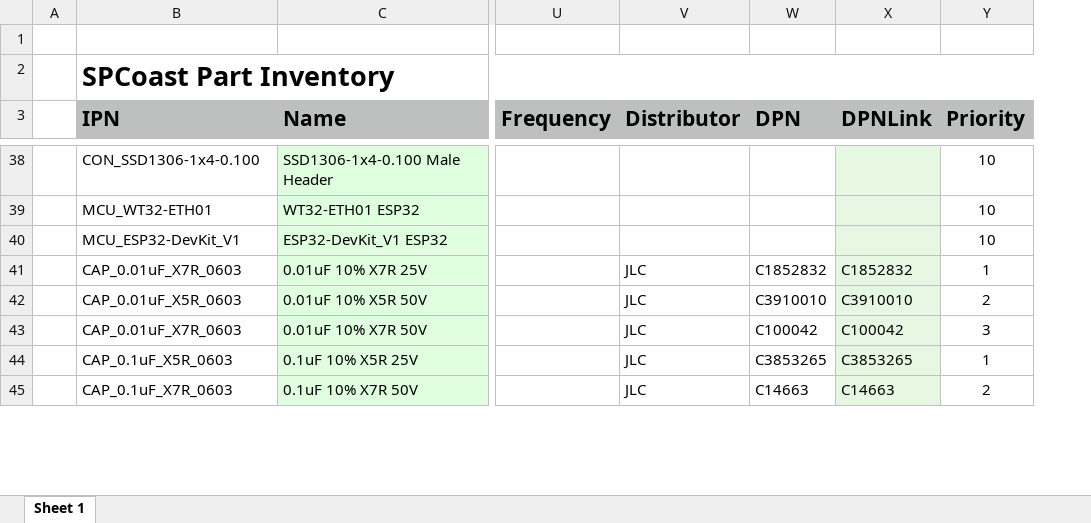
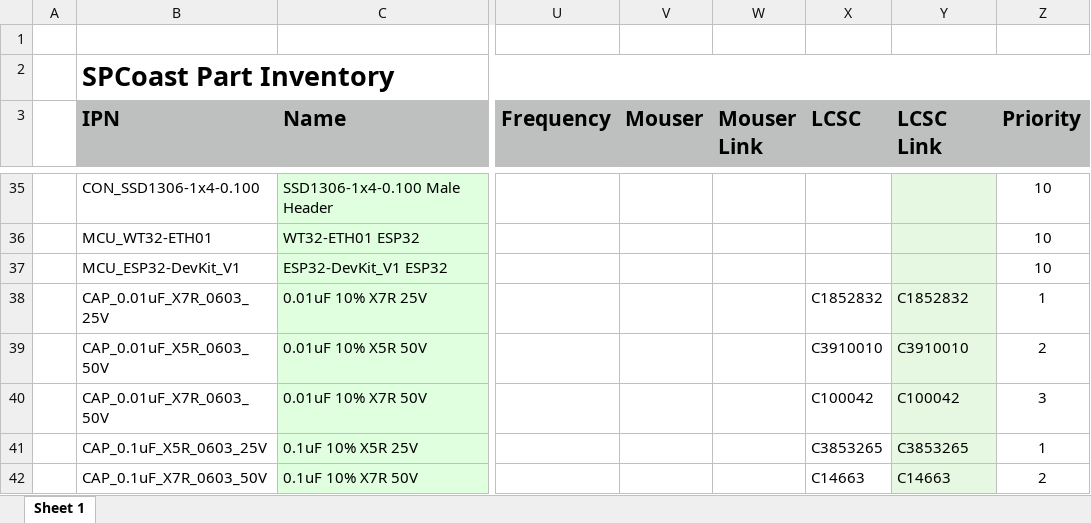
Before and after one commit to plocher/jBOM, an Excel workbook: examples/SPCoast-INVENTORY.xlsx, sheet Sheet 1, drawn as a sheet; only a part is shown, gaps mark what is left out; values as stored, in another font and other column widths than the file's, no borders; removed rows and columns are numbered as before the commit, all else as after; the diff covers the shown part only; the diff names each change by its address in the sheet, - before the commit and + after, or states it on an @@ line.

```diff
--- a/examples/SPCoast-INVENTORY.xlsx (sheet Sheet 1)
+++ b/examples/SPCoast-INVENTORY.xlsx (sheet Sheet 1)
-column V (Distributor), rows 41-45: all JLC
+column V (Mouser), empty
+column W (Mouser Link), empty
-X3: DPN
+X3: LCSC
-Y3: DPNLink
+Y3: LCSC Link
-B38 (IPN): CAP_0.01uF_X7R_0603
+B38 (IPN): CAP_0.01uF_X7R_0603_25V
-B39 (IPN): CAP_0.01uF_X5R_0603
+B39 (IPN): CAP_0.01uF_X5R_0603_50V
-B40 (IPN): CAP_0.01uF_X7R_0603
+B40 (IPN): CAP_0.01uF_X7R_0603_50V
-B41 (IPN): CAP_0.1uF_X5R_0603
+B41 (IPN): CAP_0.1uF_X5R_0603_25V
-B42 (IPN): CAP_0.1uF_X7R_0603
+B42 (IPN): CAP_0.1uF_X7R_0603_50V
```
Also changed, not shown: 3 removed rows and 17 edited cells elsewhere in this sheet, formulas that keep their value, hidden cells, 3 other files.
